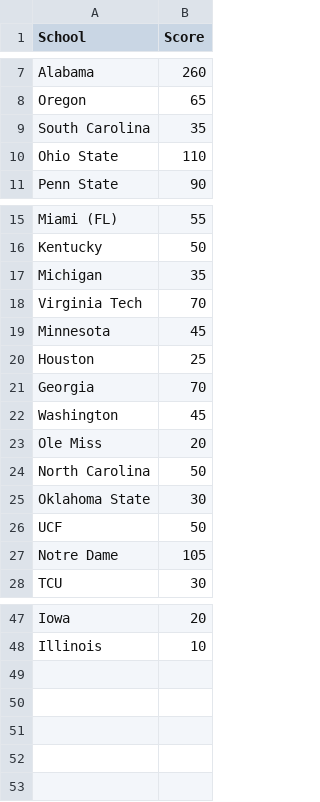
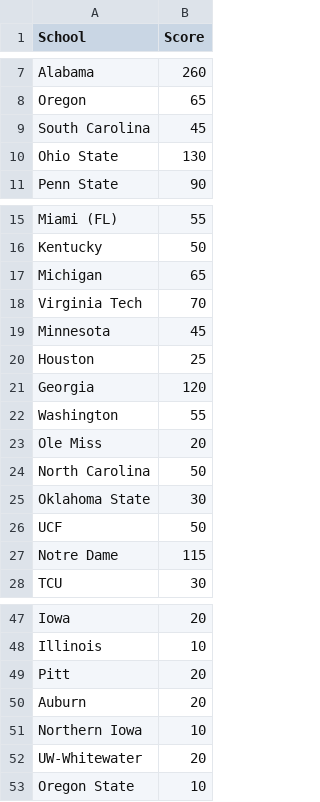
Before and after one commit to zo0o0ot/2021-draft-scorer, a CSV file: draft/schoolResults.csv, drawn as a sheet; only a part is shown, gaps mark what is left out; the diff covers the shown part only.

```diff
--- a/draft/schoolResults.csv
+++ b/draft/schoolResults.csv
@@ -8,4 +8,4 @@ Alabama,260
 Oregon,65
-South Carolina,35
-Ohio State,110
+South Carolina,45
+Ohio State,130
 Penn State,90
@@ -16,3 +16,3 @@ Miami (FL),55
 Kentucky,50
-Michigan,35
+Michigan,65
 Virginia Tech,70
@@ -20,4 +20,4 @@ Minnesota,45
 Houston,25
-Georgia,70
-Washington,45
+Georgia,120
+Washington,55
 Ole Miss,20
@@ -26,3 +26,3 @@ Oklahoma State,30
 UCF,50
-Notre Dame,105
+Notre Dame,115
 TCU,30
@@ -48 +48,6 @@ Iowa,20
 Illinois,10
+Pitt,20
+Auburn,20
+Northern Iowa,10
+UW-Whitewater,20
+Oregon State,10
```
Also changed, not shown: 2 edited cells elsewhere in this file, draft/leagifyResults.csv, draft/nflDraft.csv, 1 other file.
